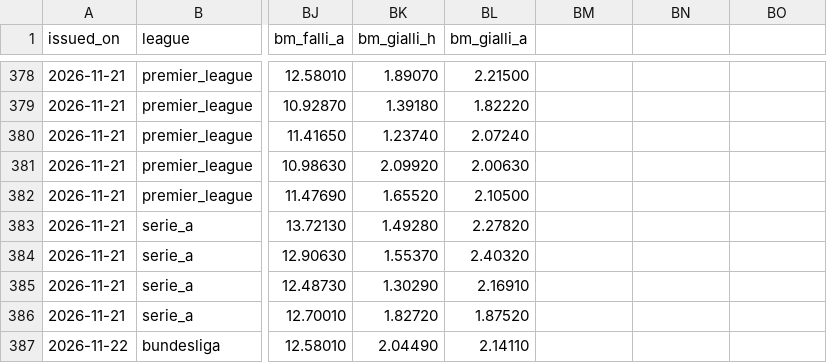
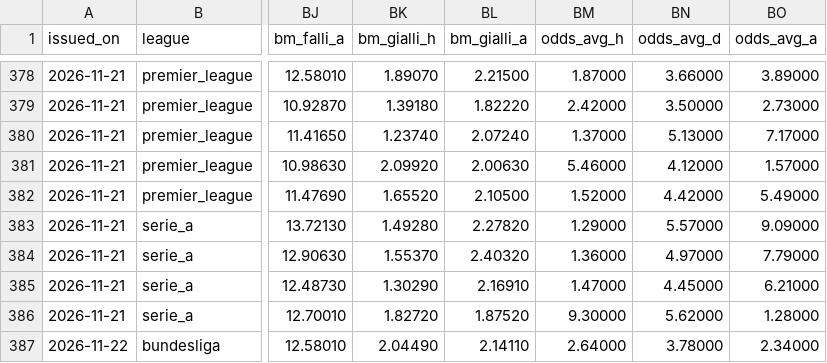
Before and after one commit to riccardogobbo01/football-predictor, a CSV file: docs/history.csv, drawn as a sheet; only a part is shown, gaps mark what is left out; the diff covers the shown part only; the diff names each change by its address in the sheet, - before the commit and + after, or states it on an @@ line.

```diff
--- a/docs/history.csv
+++ b/docs/history.csv
-BM1: (empty)
+BM1: odds_avg_h
-BN1: (empty)
+BN1: odds_avg_d
-BO1: (empty)
+BO1: odds_avg_a
-BM378 (odds_avg_h): (empty)
+BM378 (odds_avg_h): 1.87000
-BN378 (odds_avg_d): (empty)
+BN378 (odds_avg_d): 3.66000
-BO378 (odds_avg_a): (empty)
+BO378 (odds_avg_a): 3.89000
-BM379 (odds_avg_h): (empty)
+BM379 (odds_avg_h): 2.42000
-BN379 (odds_avg_d): (empty)
+BN379 (odds_avg_d): 3.50000
-BO379 (odds_avg_a): (empty)
+BO379 (odds_avg_a): 2.73000
-BM380 (odds_avg_h): (empty)
+BM380 (odds_avg_h): 1.37000
-BN380 (odds_avg_d): (empty)
+BN380 (odds_avg_d): 5.13000
-BO380 (odds_avg_a): (empty)
+BO380 (odds_avg_a): 7.17000
-BM381 (odds_avg_h): (empty)
+BM381 (odds_avg_h): 5.46000
-BN381 (odds_avg_d): (empty)
+BN381 (odds_avg_d): 4.12000
-BO381 (odds_avg_a): (empty)
+BO381 (odds_avg_a): 1.57000
-BM382 (odds_avg_h): (empty)
+BM382 (odds_avg_h): 1.52000
-BN382 (odds_avg_d): (empty)
+BN382 (odds_avg_d): 4.42000
-BO382 (odds_avg_a): (empty)
+BO382 (odds_avg_a): 5.49000
-BM383 (odds_avg_h): (empty)
+BM383 (odds_avg_h): 1.29000
-BN383 (odds_avg_d): (empty)
+BN383 (odds_avg_d): 5.57000
-BO383 (odds_avg_a): (empty)
+BO383 (odds_avg_a): 9.09000
-BM384 (odds_avg_h): (empty)
+BM384 (odds_avg_h): 1.36000
-BN384 (odds_avg_d): (empty)
+BN384 (odds_avg_d): 4.97000
-BO384 (odds_avg_a): (empty)
+BO384 (odds_avg_a): 7.79000
-BM385 (odds_avg_h): (empty)
+BM385 (odds_avg_h): 1.47000
-BN385 (odds_avg_d): (empty)
+BN385 (odds_avg_d): 4.45000
-BO385 (odds_avg_a): (empty)
+BO385 (odds_avg_a): 6.21000
-BM386 (odds_avg_h): (empty)
+BM386 (odds_avg_h): 9.30000
-BN386 (odds_avg_d): (empty)
+BN386 (odds_avg_d): 5.62000
-BO386 (odds_avg_a): (empty)
+BO386 (odds_avg_a): 1.28000
-BM387 (odds_avg_h): (empty)
+BM387 (odds_avg_h): 2.64000
-BN387 (odds_avg_d): (empty)
+BN387 (odds_avg_d): 3.78000
-BO387 (odds_avg_a): (empty)
+BO387 (odds_avg_a): 2.34000
```
Also changed, not shown: 114 edited cells elsewhere in this file, 5 other files.
